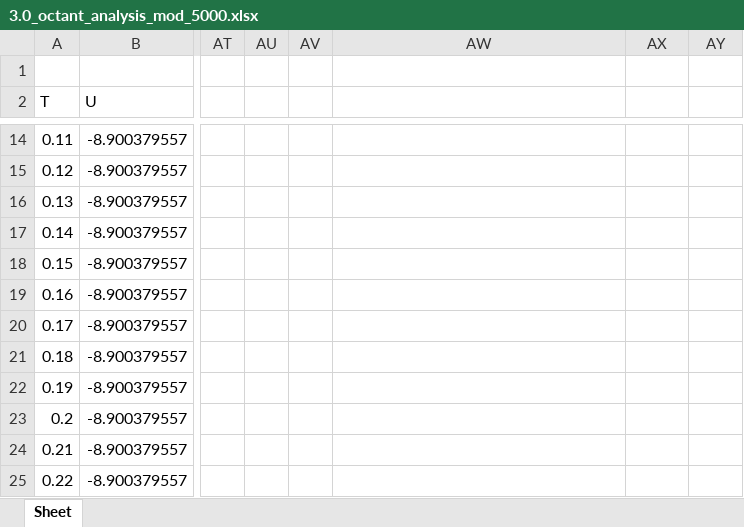
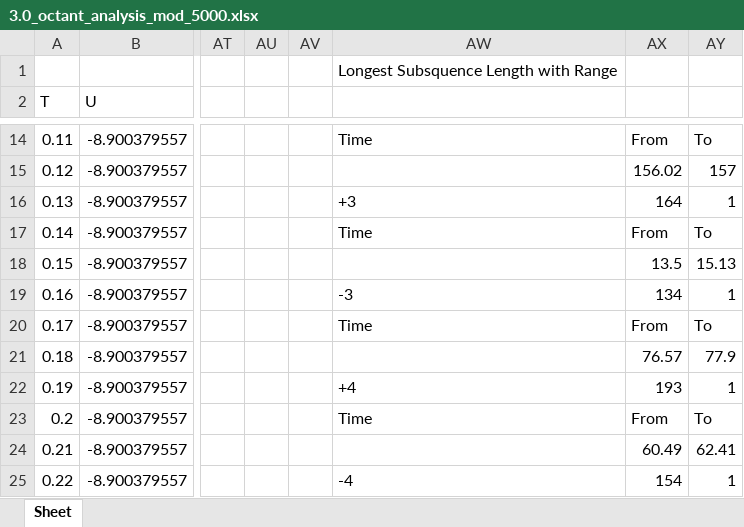
Before and after one commit to Lord2709/CS384_2022, an Excel workbook: tut07/output/3.0_octant_analysis_mod_5000.xlsx, sheet Sheet, drawn as a sheet; only a part is shown, gaps mark what is left out; values as stored, in another font and other column widths than the file's, no borders; the diff covers the shown part only; the diff names each change by its address in the sheet, - before the commit and + after, or states it on an @@ line.

```diff
--- a/tut07/output/3.0_octant_analysis_mod_5000.xlsx (sheet Sheet)
+++ b/tut07/output/3.0_octant_analysis_mod_5000.xlsx (sheet Sheet)
-AW1: (empty)
+AW1: Longest Subsquence Length with Range
-AW14: (empty)
+AW14: Time
-AX14: (empty)
+AX14: From
-AY14: (empty)
+AY14: To
-AX15: (empty)
+AX15: 156.02
-AY15: (empty)
+AY15: 157
-AW16: (empty)
+AW16: +3
-AX16: (empty)
+AX16: 164
-AY16: (empty)
+AY16: 1
-AW17: (empty)
+AW17: Time
-AX17: (empty)
+AX17: From
-AY17: (empty)
+AY17: To
-AX18: (empty)
+AX18: 13.5
-AY18: (empty)
+AY18: 15.13
-AW19: (empty)
+AW19: -3
-AX19: (empty)
+AX19: 134
-AY19: (empty)
+AY19: 1
-AW20: (empty)
+AW20: Time
-AX20: (empty)
+AX20: From
-AY20: (empty)
+AY20: To
-AX21: (empty)
+AX21: 76.57
-AY21: (empty)
+AY21: 77.9
-AW22: (empty)
+AW22: +4
-AX22: (empty)
+AX22: 193
-AY22: (empty)
+AY22: 1
-AW23: (empty)
+AW23: Time
-AX23: (empty)
+AX23: From
-AY23: (empty)
+AY23: To
-AX24: (empty)
+AX24: 60.49
-AY24: (empty)
+AY24: 62.41
-AW25: (empty)
+AW25: -4
-AX25: (empty)
+AX25: 154
-AY25: (empty)
+AY25: 1
```
Also changed, not shown: 35 edited cells elsewhere in this sheet, tut07/output/3.4_octant_analysis_mod_5000.xlsx, tut07/output/4.0_octant_analysis_mod_5000.xlsx, 16 other files.
